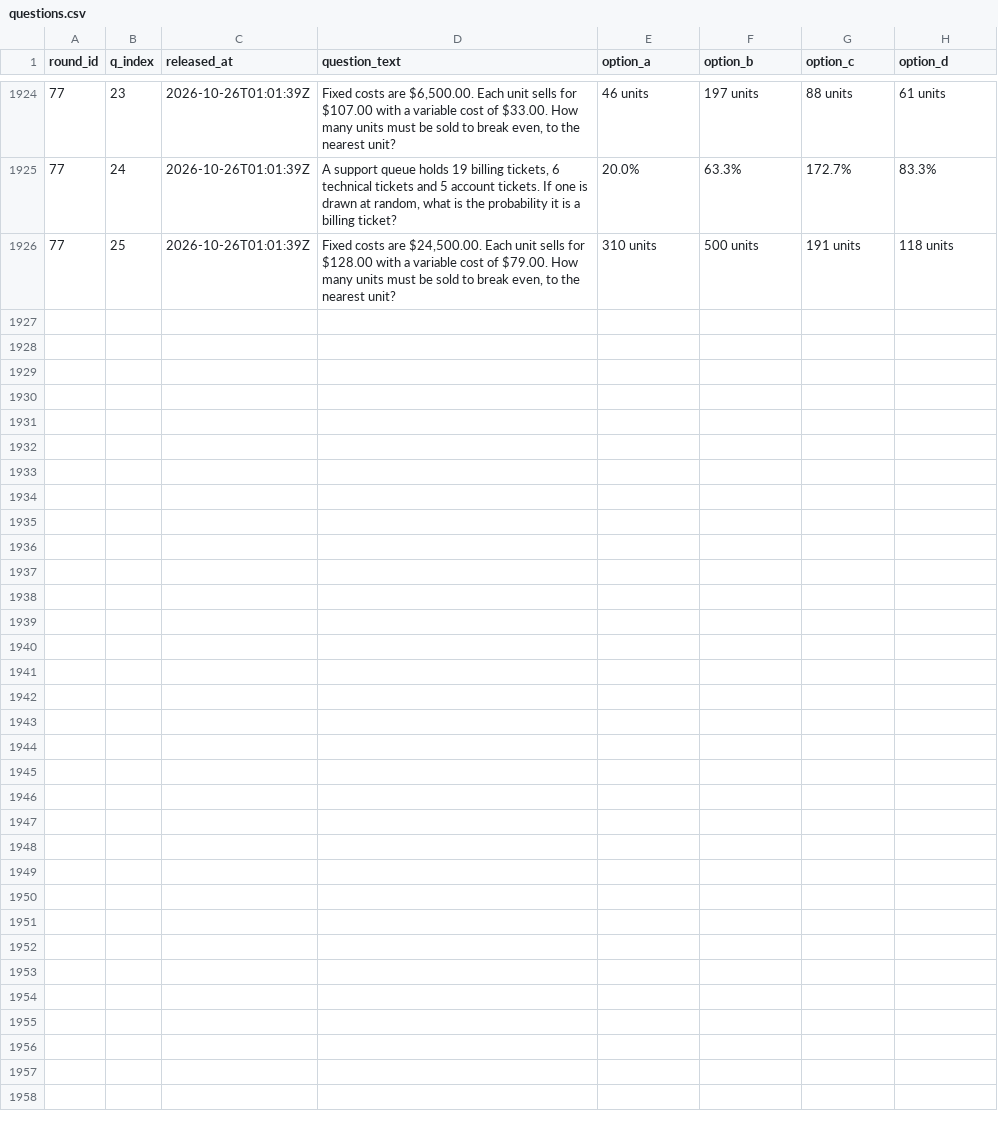
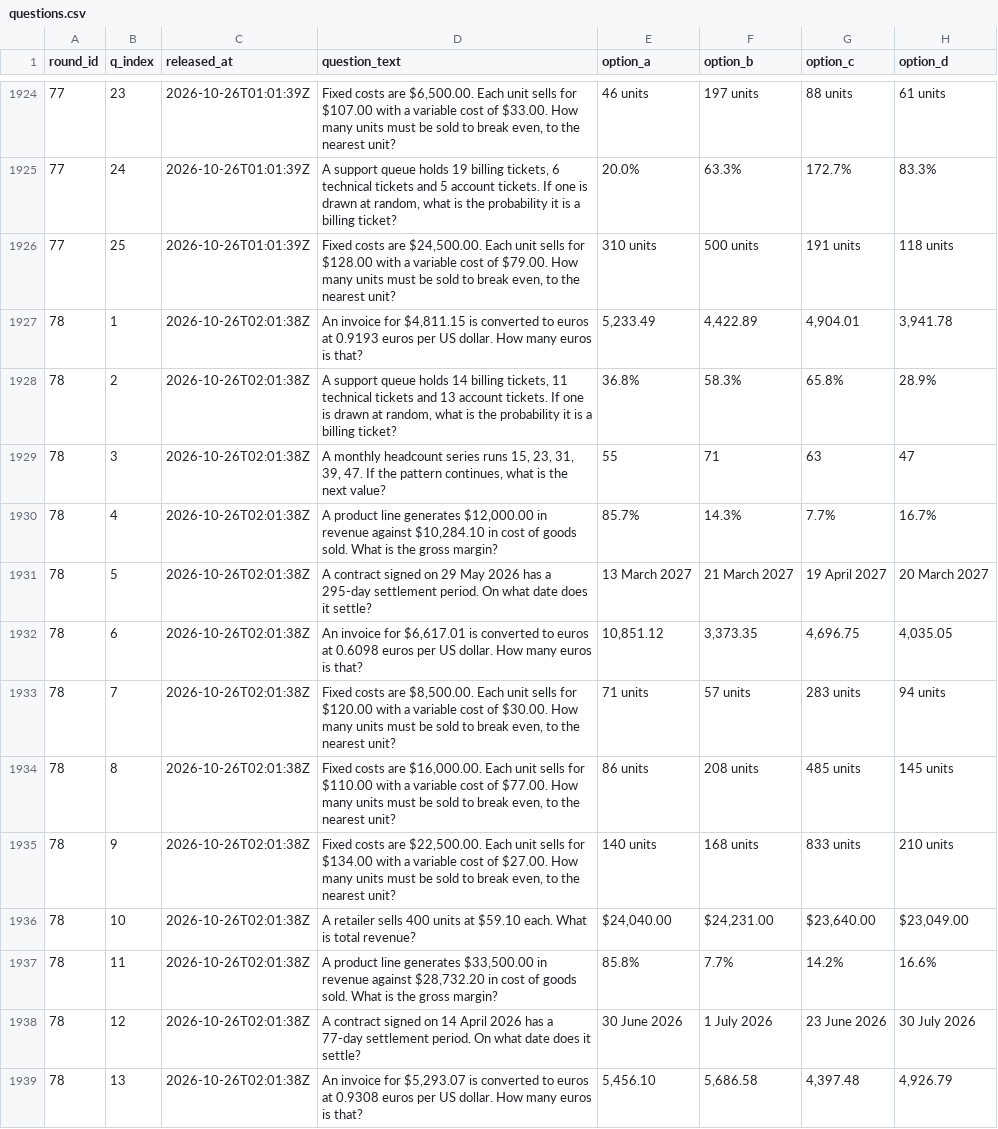
Before and after one commit to FaisalXL/dso429-hourly-quiz-2, a CSV file: questions.csv, drawn as a sheet; only a part is shown, gaps mark what is left out; the diff covers the shown part only.

Commit message:
Release: 2026-10-26T02:01Z

```diff
--- a/questions.csv
+++ b/questions.csv
@@ -1926 +1926,14 @@ round_id,q_index,released_at,question_text,option_a,option_b,option_c,option_d
 77,25,2026-10-26T01:01:39Z,"Fixed costs are $24,500.00. Each unit sells for $128.00 with a variable cost of $79.00. How many units must be sold to break even, to the nearest unit?",310 units,500 units,191 units,118 units
+78,1,2026-10-26T02:01:38Z,"An invoice for $4,811.15 is converted to euros at 0.9193 euros per US dollar. How many euros is that?","5,233.49","4,422.89","4,904.01","3,941.78"
+78,2,2026-10-26T02:01:38Z,"A support queue holds 14 billing tickets, 11 technical tickets and 13 account tickets. If one is drawn at random, what is the probability it is a billing ticket?",36.8%,58.3%,65.8%,28.9%
+78,3,2026-10-26T02:01:38Z,"A monthly headcount series runs 15, 23, 31, 39, 47. If the pattern continues, what is the next value?",55,71,63,47
+78,4,2026-10-26T02:01:38Z,"A product line generates $12,000.00 in revenue against $10,284.10 in cost of goods sold. What is the gross margin?",85.7%,14.3%,7.7%,16.7%
+78,5,2026-10-26T02:01:38Z,A contract signed on 29 May 2026 has a 295-day settlement period. On what date does it settle?,13 March 2027,21 March 2027,19 April 2027,20 March 2027
+78,6,2026-10-26T02:01:38Z,"An invoice for $6,617.01 is converted to euros at 0.6098 euros per US dollar. How many euros is that?","10,851.12","3,373.35","4,696.75","4,035.05"
+78,7,2026-10-26T02:01:38Z,"Fixed costs are $8,500.00. Each unit sells for $120.00 with a variable cost of $30.00. How many units must be sold to break even, to the nearest unit?",71 units,57 units,283 units,94 units
+78,8,2026-10-26T02:01:38Z,"Fixed costs are $16,000.00. Each unit sells for $110.00 with a variable cost of $77.00. How many units must be sold to break even, to the nearest unit?",86 units,208 units,485 units,145 units
+78,9,2026-10-26T02:01:38Z,"Fixed costs are $22,500.00. Each unit sells for $134.00 with a variable cost of $27.00. How many units must be sold to break even, to the nearest unit?",140 units,168 units,833 units,210 units
+78,10,2026-10-26T02:01:38Z,A retailer sells 400 units at $59.10 each. What is total revenue?,"$24,040.00","$24,231.00","$23,640.00","$23,049.00"
+78,11,2026-10-26T02:01:38Z,"A product line generates $33,500.00 in revenue against $28,732.20 in cost of goods sold. What is the gross margin?",85.8%,7.7%,14.2%,16.6%
+78,12,2026-10-26T02:01:38Z,A contract signed on 14 April 2026 has a 77-day settlement period. On what date does it settle?,30 June 2026,1 July 2026,23 June 2026,30 July 2026
+78,13,2026-10-26T02:01:38Z,"An invoice for $5,293.07 is converted to euros at 0.9308 euros per US dollar. How many euros is that?","5,456.10","5,686.58","4,397.48","4,926.79"
```
Also changed, not shown: 12 added rows elsewhere in this file.
